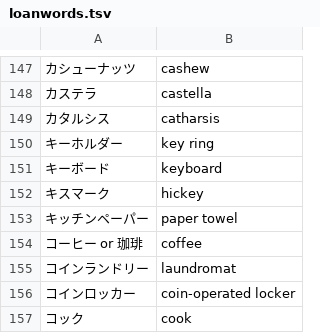
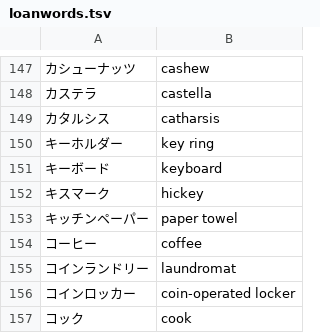
Before and after one commit to evrys/hayauchi, a TSV file: data/loanwords.tsv, drawn as a sheet; only a part is shown, gaps mark what is left out; the diff covers the shown part only.

Commit message:
More cleanup

```diff
--- a/data/loanwords.tsv
+++ b/data/loanwords.tsv
@@ -153,3 +153,3 @@
 キッチンペーパー	paper towel
-コーヒー or 珈琲	coffee
+コーヒー	coffee
 コインランドリー	laundromat
```
Also changed, not shown: 1 removed row and 11 edited cells elsewhere in this file.
